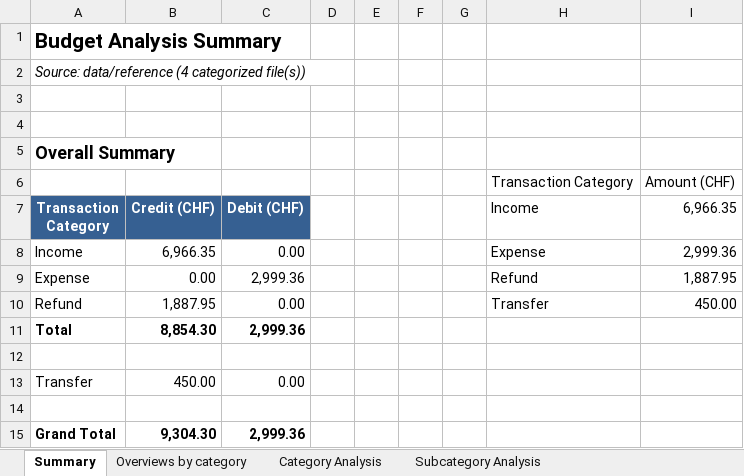
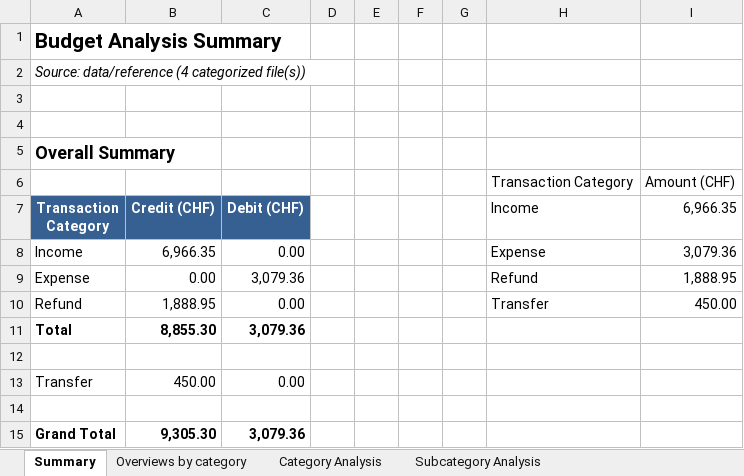
Before and after one commit to rauricus/Budget-Analysis-Tool, an Excel workbook: data/reference/output/dataset.analysis.xlsx, sheet Summary, drawn as a sheet; values as stored, in another font and other column widths than the file's, no borders; charts and pictures not drawn; the diff names each change by its address in the sheet, - before the commit and + after, or states it on an @@ line.

```diff
--- a/data/reference/output/dataset.analysis.xlsx (sheet Summary)
+++ b/data/reference/output/dataset.analysis.xlsx (sheet Summary)
-I8 (6,966.35): 2,999.36
+I8 (6,966.35): 3,079.36
-C9 (Debit (CHF)): 2,999.36
+C9 (Debit (CHF)): 3,079.36
-I9 (6,966.35): 1,887.95
+I9 (6,966.35): 1,888.95
-B10 (Credit (CHF)): 1,887.95
+B10 (Credit (CHF)): 1,888.95
-B11 (Credit (CHF)): 8,854.30
+B11 (Credit (CHF)): 8,855.30
-C11 (Debit (CHF)): 2,999.36
+C11 (Debit (CHF)): 3,079.36
-B15 (Credit (CHF)): 9,304.30
+B15 (Credit (CHF)): 9,305.30
-C15 (Debit (CHF)): 2,999.36
+C15 (Debit (CHF)): 3,079.36
```
Also changed, not shown: sheet Category Analysis, sheet Subcategory Analysis, sheet Overviews by category, charts or pictures.
